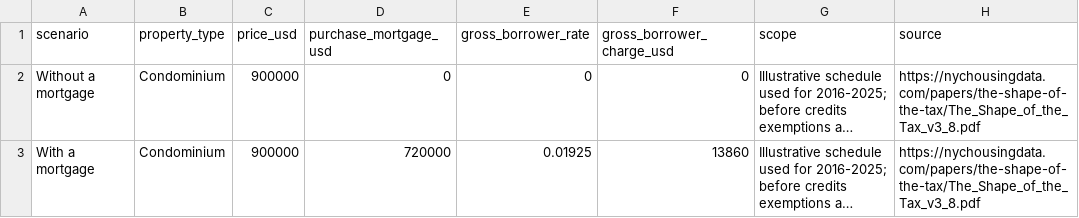
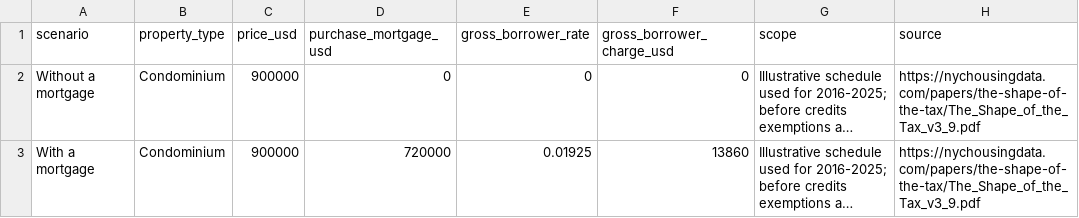
Before and after one commit to pgold30/reading-the-housing-record, a CSV file: assets/stories/mortgage-recording-comparison.csv, drawn as a sheet; long unchanged cells end in …; the diff names each change by its address in the sheet, - before the commit and + after, or states it on an @@ line.

Commit message:
Publish Tax v3.9, Deed v1.0.16 Measurement Note, and Data Note v1.2.1

```diff
--- a/assets/stories/mortgage-recording-comparison.csv
+++ b/assets/stories/mortgage-recording-comparison.csv
-H2:H3 (source): https://nychousingdata.com/papers/the-shape-of-the-tax/The_Shape_of_the_Tax_v3_8.pdf
+H2:H3 (source): https://nychousingdata.com/papers/the-shape-of-the-tax/The_Shape_of_the_Tax_v3_9.pdf
```
Also changed, not shown: assets/stories/tax-round-prices.csv, dist/assets/stories/mortgage-recording-comparison.csv, 45 other files.
